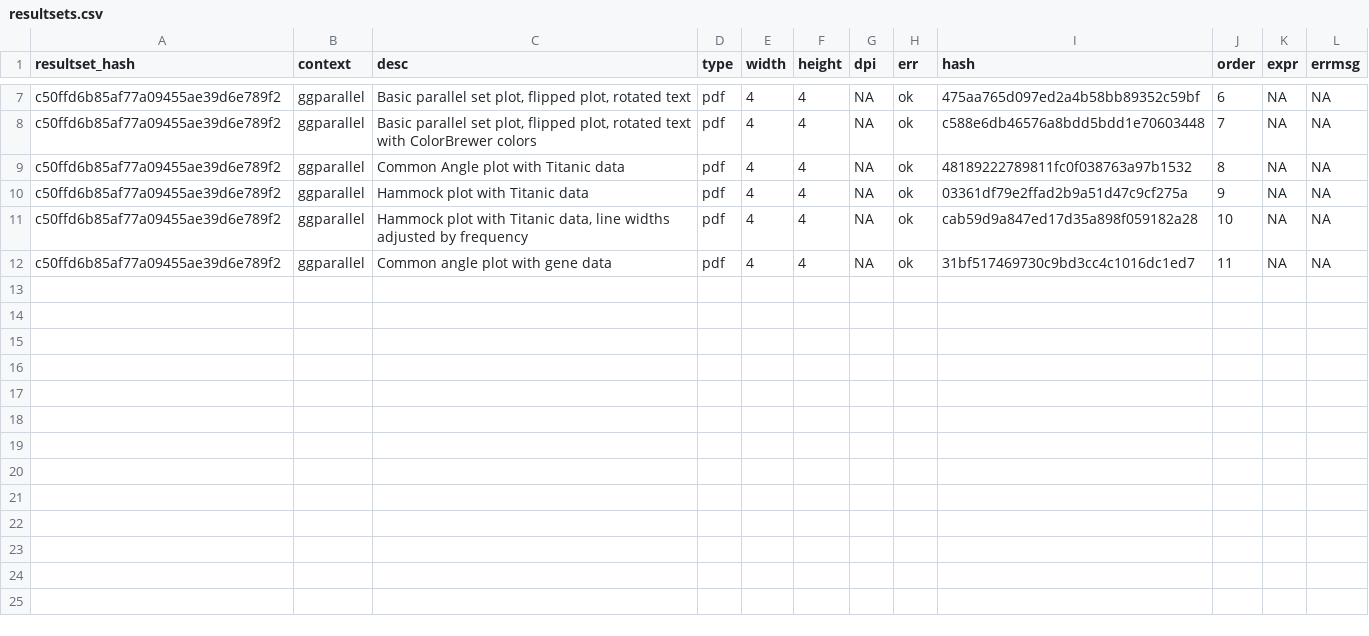
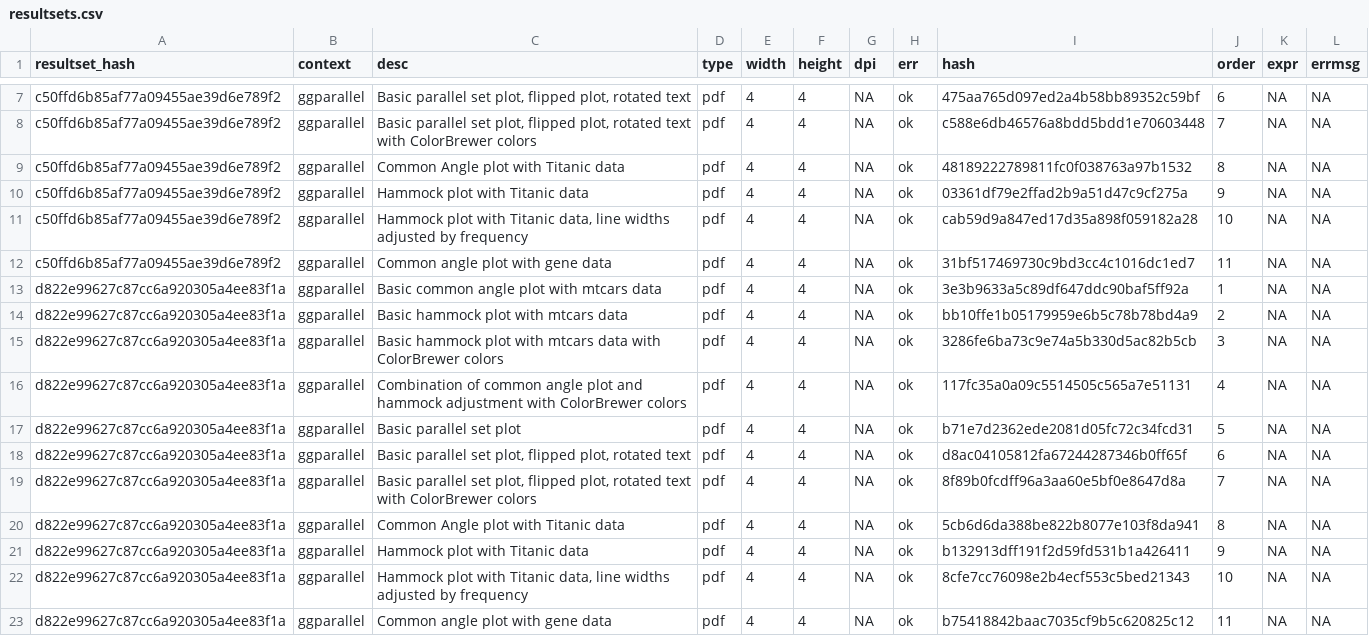
Before and after one commit to heike/ggparallel, a CSV file: visual_test/vtest/resultsets.csv, drawn as a sheet; only a part is shown, gaps mark what is left out.

Commit message:
visual test passed

```diff
--- a/visual_test/vtest/resultsets.csv
+++ b/visual_test/vtest/resultsets.csv
@@ -12 +12,12 @@
 "c50ffd6b85af77a09455ae39d6e789f2","ggparallel","Common angle plot with gene data","pdf",4,4,NA,"ok","31bf517469730c9bd3cc4c1016dc1ed7",11,NA,NA
+"d822e99627c87cc6a920305a4ee83f1a","ggparallel","Basic common angle plot with mtcars data","pdf",4,4,NA,"ok","3e3b9633a5c89df647ddc90baf5ff92a",1,NA,NA
+"d822e99627c87cc6a920305a4ee83f1a","ggparallel","Basic hammock plot with mtcars data","pdf",4,4,NA,"ok","bb10ffe1b05179959e6b5c78b78bd4a9",2,NA,NA
+"d822e99627c87cc6a920305a4ee83f1a","ggparallel","Basic hammock plot with mtcars data with ColorBrewer colors","pdf",4,4,NA,"ok","3286fe6ba73c9e74a5b330d5ac82b5cb",3,NA,NA
+"d822e99627c87cc6a920305a4ee83f1a","ggparallel","Combination of common angle plot and hammock adjustment with ColorBrewer colors","pdf",4,4,NA,"ok","117fc35a0a09c5514505c565a7e51131",4,NA,NA
+"d822e99627c87cc6a920305a4ee83f1a","ggparallel","Basic parallel set plot","pdf",4,4,NA,"ok","b71e7d2362ede2081d05fc72c34fcd31",5,NA,NA
+"d822e99627c87cc6a920305a4ee83f1a","ggparallel","Basic parallel set plot, flipped plot, rotated text","pdf",4,4,NA,"ok","d8ac04105812fa67244287346b0ff65f",6,NA,NA
+"d822e99627c87cc6a920305a4ee83f1a","ggparallel","Basic parallel set plot, flipped plot, rotated text with ColorBrewer colors","pdf",4,4,NA,"ok","8f89b0fcdff96a3aa60e5bf0e8647d8a",7,NA,NA
+"d822e99627c87cc6a920305a4ee83f1a","ggparallel","Common Angle plot with Titanic data","pdf",4,4,NA,"ok","5cb6d6da388be822b8077e103f8da941",8,NA,NA
+"d822e99627c87cc6a920305a4ee83f1a","ggparallel","Hammock plot with Titanic data","pdf",4,4,NA,"ok","b132913dff191f2d59fd531b1a426411",9,NA,NA
+"d822e99627c87cc6a920305a4ee83f1a","ggparallel","Hammock plot with Titanic data, line widths adjusted by frequency","pdf",4,4,NA,"ok","8cfe7cc76098e2b4ecf553c5bed21343",10,NA,NA
+"d822e99627c87cc6a920305a4ee83f1a","ggparallel","Common angle plot with gene data","pdf",4,4,NA,"ok","b75418842baac7035cf9b5c620825c12",11,NA,NA
```
Also changed, not shown: 12 other files.
